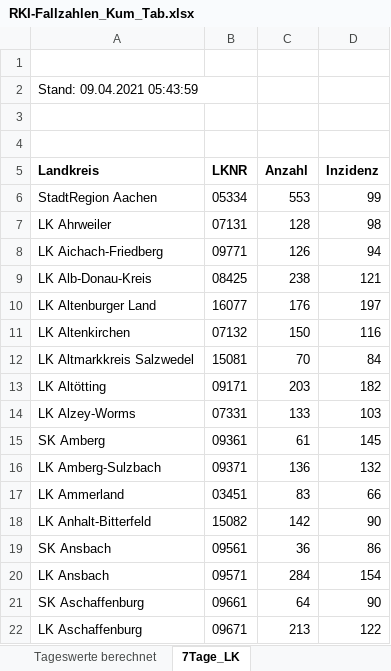
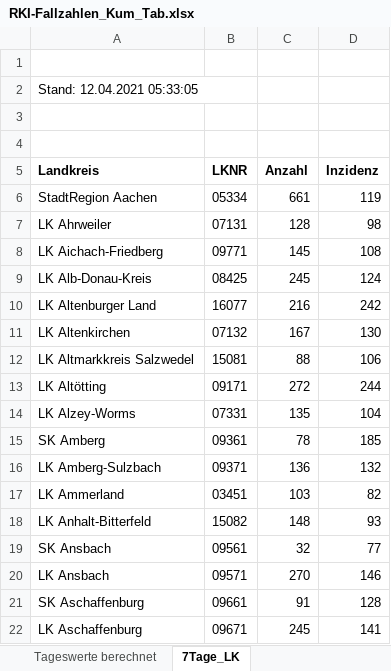
Before and after one commit to ofenloch/rki-data-evaluation, an Excel workbook: rki-data/RKI-Fallzahlen_Kum_Tab.xlsx, sheet 7Tage_LK, drawn as a sheet; only a part is shown; values as stored, in another font and other column widths than the file's, no borders; the diff covers the shown part only; the diff names each change by its address in the sheet, - before the commit and + after, or states it on an @@ line.

Commit message:
/home/ofenloch/workspaces/COVID19/rki-data-evaluation/getRKIData.sh: add data automatically downloaded at 2021-04-12--20-08-34

```diff
--- a/rki-data/RKI-Fallzahlen_Kum_Tab.xlsx (sheet 7Tage_LK)
+++ b/rki-data/RKI-Fallzahlen_Kum_Tab.xlsx (sheet 7Tage_LK)
-A2 (Landkreis): Stand: 09.04.2021 05:43:59
+A2 (Landkreis): Stand: 12.04.2021 05:33:05
-C6 (Anzahl): 553
+C6 (Anzahl): 661
-D6 (Inzidenz): 99
+D6 (Inzidenz): 119
-C8 (Anzahl): 126
+C8 (Anzahl): 145
-D8 (Inzidenz): 94
+D8 (Inzidenz): 108
-C9 (Anzahl): 238
+C9 (Anzahl): 245
-D9 (Inzidenz): 121
+D9 (Inzidenz): 124
-C10 (Anzahl): 176
+C10 (Anzahl): 216
-D10 (Inzidenz): 197
+D10 (Inzidenz): 242
-C11 (Anzahl): 150
+C11 (Anzahl): 167
-D11 (Inzidenz): 116
+D11 (Inzidenz): 130
-C12 (Anzahl): 70
+C12 (Anzahl): 88
-D12 (Inzidenz): 84
+D12 (Inzidenz): 106
-C13 (Anzahl): 203
+C13 (Anzahl): 272
-D13 (Inzidenz): 182
+D13 (Inzidenz): 244
-C14 (Anzahl): 133
+C14 (Anzahl): 135
-D14 (Inzidenz): 103
+D14 (Inzidenz): 104
-C15 (Anzahl): 61
+C15 (Anzahl): 78
-D15 (Inzidenz): 145
+D15 (Inzidenz): 185
-C17 (Anzahl): 83
+C17 (Anzahl): 103
-D17 (Inzidenz): 66
+D17 (Inzidenz): 82
-C18 (Anzahl): 142
+C18 (Anzahl): 148
-D18 (Inzidenz): 90
+D18 (Inzidenz): 93
-C19 (Anzahl): 36
+C19 (Anzahl): 32
-D19 (Inzidenz): 86
+D19 (Inzidenz): 77
-C20 (Anzahl): 284
+C20 (Anzahl): 270
-D20 (Inzidenz): 154
+D20 (Inzidenz): 146
-C21 (Anzahl): 64
+C21 (Anzahl): 91
-D21 (Inzidenz): 90
+D21 (Inzidenz): 128
-C22 (Anzahl): 213
+C22 (Anzahl): 245
-D22 (Inzidenz): 122
+D22 (Inzidenz): 141
```
Also changed, not shown: 786 edited cells elsewhere in this sheet, sheet BL_7-Tage-Fallzahlen, sheet BL_7-Tage-Inzidenz, sheet Tageswerte berechnet, sheet Fälle-Todesfälle-gesamt, rki-data/RKI-Nowcasting_Zahlen.xlsx.
